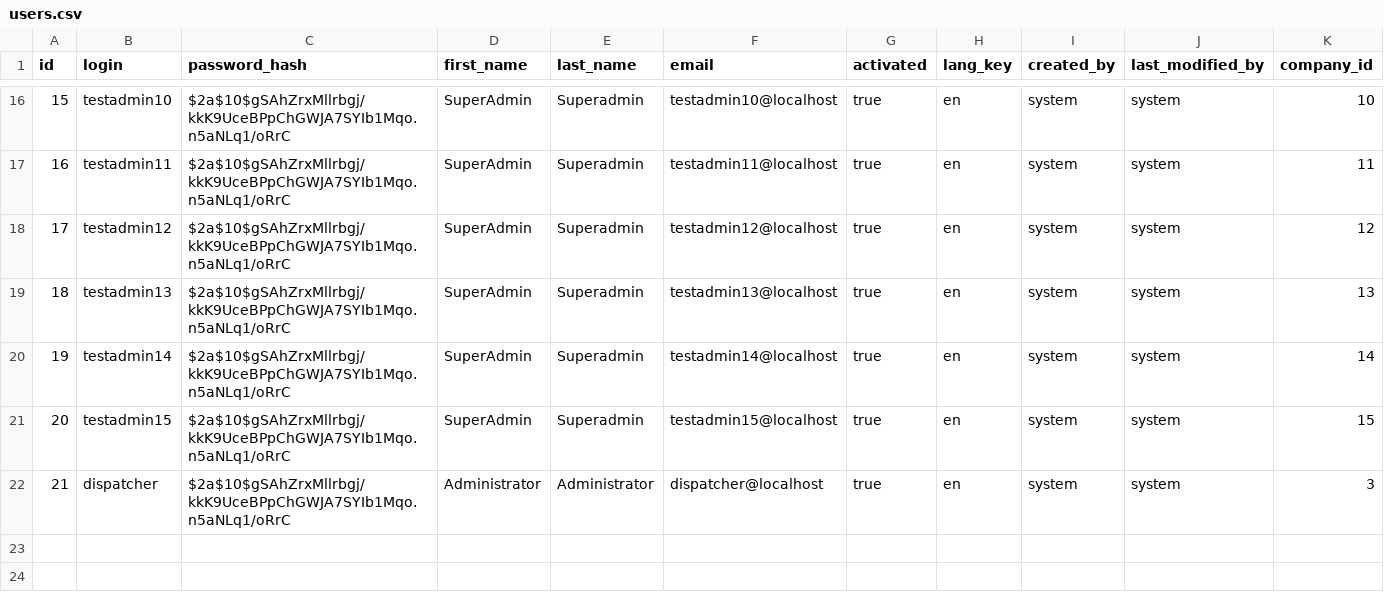
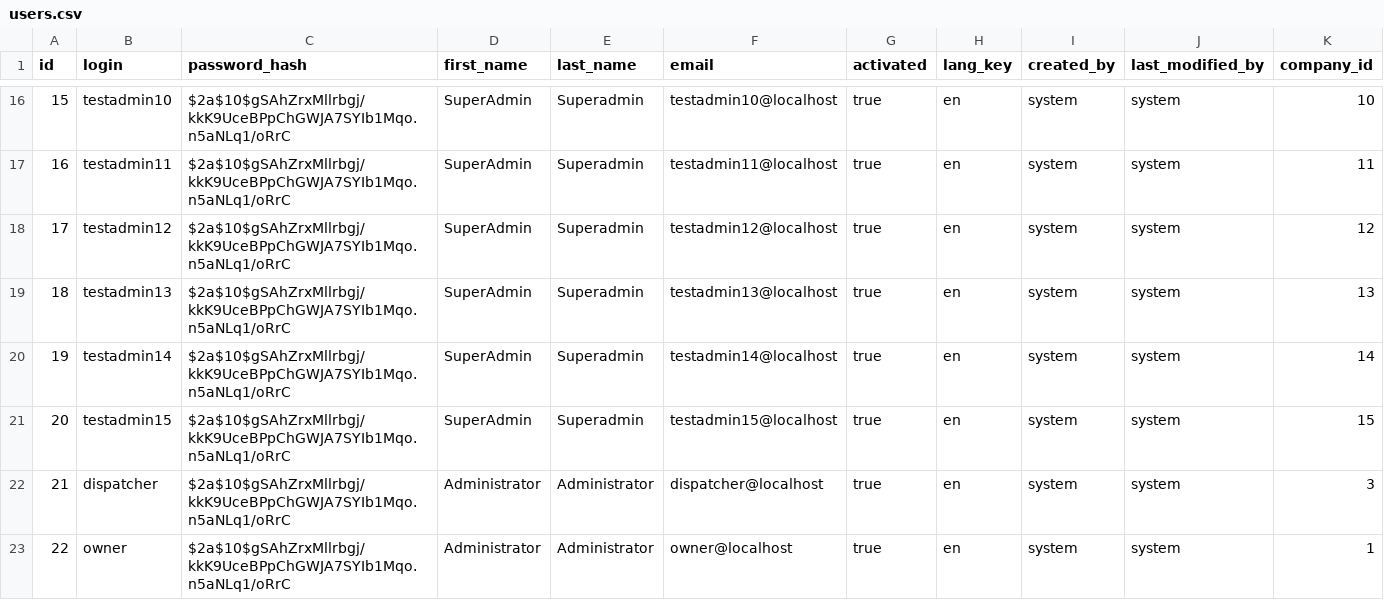
Before and after one commit to kirillbukinevich/truckcompnany, a CSV file: src/main/resources/config/liquibase/users.csv, drawn as a sheet; only a part is shown, gaps mark what is left out.

```diff
--- a/src/main/resources/config/liquibase/users.csv
+++ b/src/main/resources/config/liquibase/users.csv
@@ -22 +22,2 @@ id;login;password_hash;first_name;last_name;email;activated;lang_key;created_by;
 21;dispatcher;$2a$10$gSAhZrxMllrbgj/kkK9UceBPpChGWJA7SYIb1Mqo.n5aNLq1/oRrC;Administrator;Administrator;dispatcher@localhost;true;en;system;system;3
+22;owner;$2a$10$gSAhZrxMllrbgj/kkK9UceBPpChGWJA7SYIb1Mqo.n5aNLq1/oRrC;Administrator;Administrator;owner@localhost;true;en;system;system;1
```
Also changed, not shown: src/main/resources/config/liquibase/users_authorities.csv, 50 other files.
